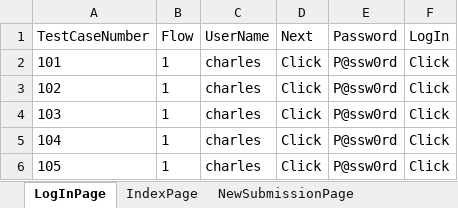
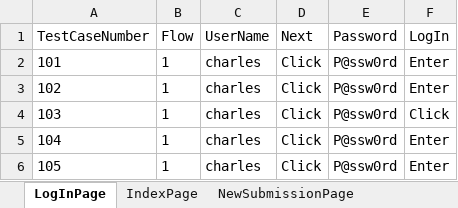
Before and after one commit to lucky0930/KLICCodelessFramework, an Excel workbook: resources/test_data/VM_TestData_Sample1.xlsx, sheet LogInPage, drawn as a sheet; values as stored, in another font and other column widths than the file's, no borders; the diff names each change by its address in the sheet, - before the commit and + after, or states it on an @@ line.

```diff
--- a/resources/test_data/VM_TestData_Sample1.xlsx (sheet LogInPage)
+++ b/resources/test_data/VM_TestData_Sample1.xlsx (sheet LogInPage)
-F2:F3 (LogIn): Click
+F2:F3 (LogIn): Enter
-F5:F6 (LogIn): Click
+F5:F6 (LogIn): Enter
```
Also changed, not shown: 4 other files.
